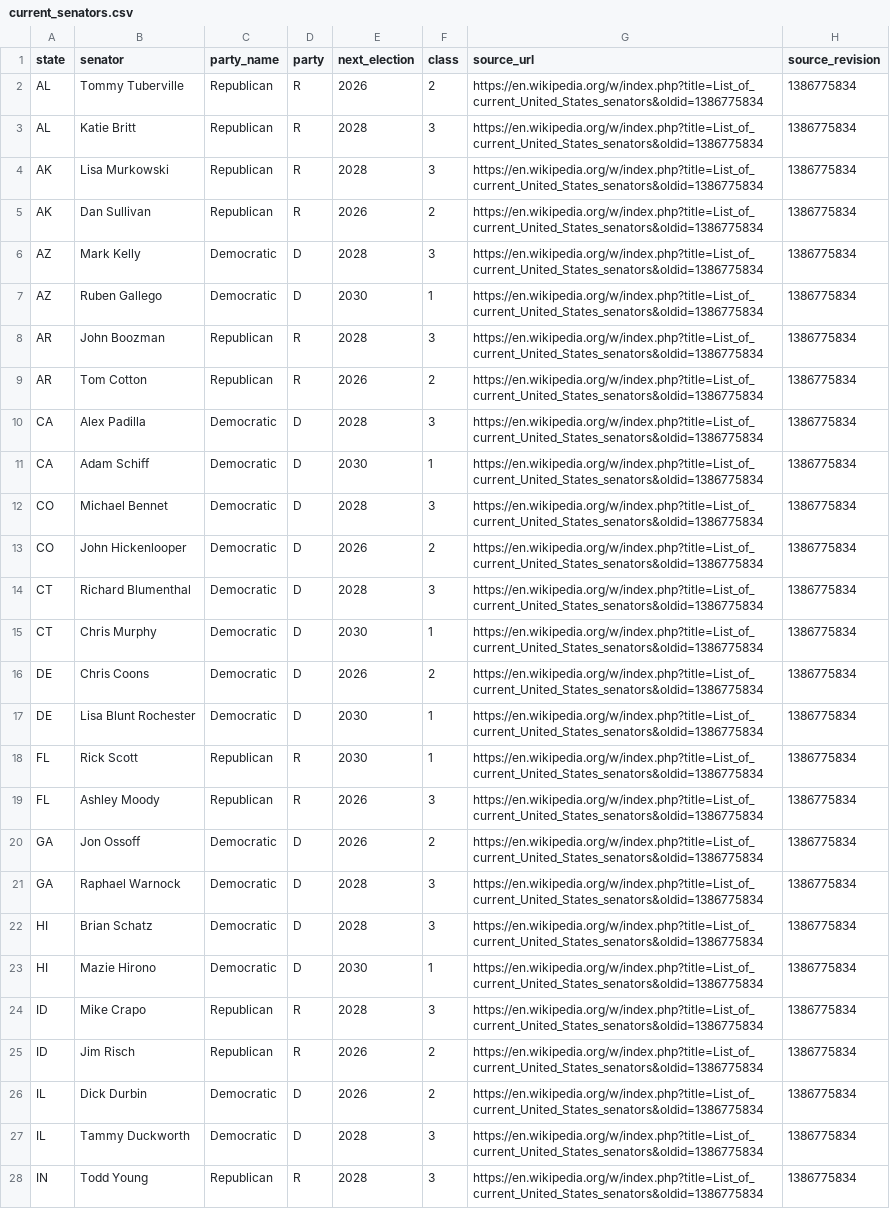
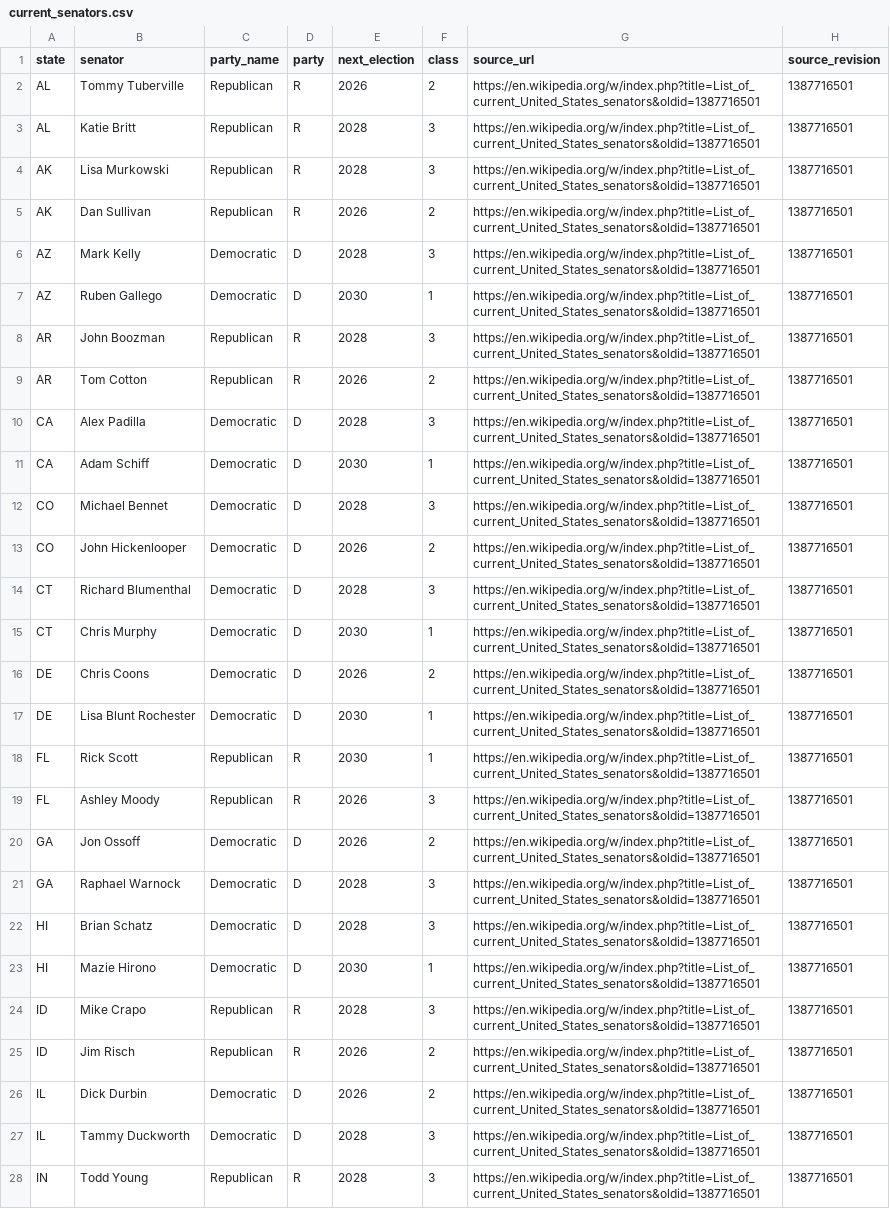
Before and after one commit to Tonymah2024/us-election-intelligence, a CSV file: data/processed/current_senators.csv, drawn as a sheet; only a part is shown; the diff covers the shown part only; the diff names each change by its address in the sheet, - before the commit and + after, or states it on an @@ line.

```diff
--- a/data/processed/current_senators.csv
+++ b/data/processed/current_senators.csv
-G2:G28 (source_url): https://en.wikipedia.org/w/index.php?title=List_of_current_United_States_senators&oldid=1386775834
+G2:G28 (source_url): https://en.wikipedia.org/w/index.php?title=List_of_current_United_States_senators&oldid=1387716501
-H2:H28 (source_revision): 1386775834
+H2:H28 (source_revision): 1387716501
```
Also changed, not shown: 146 edited cells elsewhere in this file, data/processed/house_districts_2026.csv, 4 other files.
